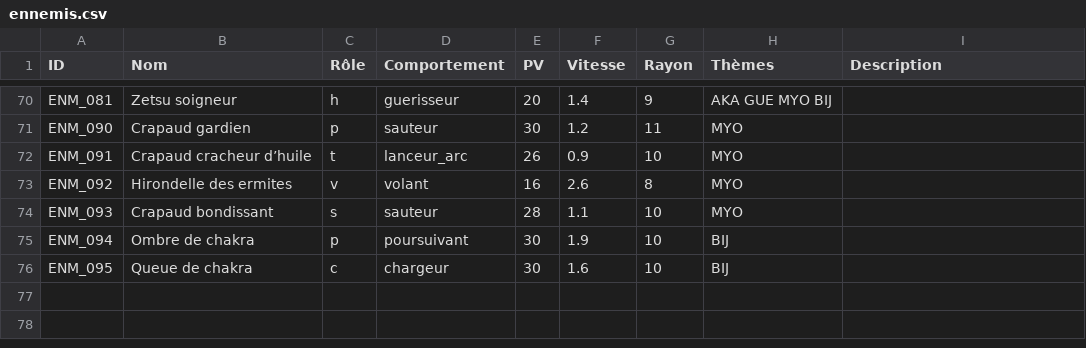
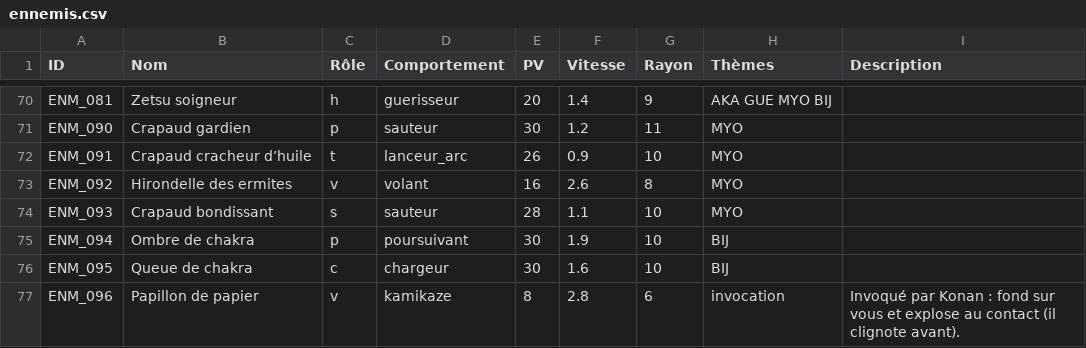
Before and after one commit to allanmassonneau-code/NARUTO-SURVIVOR, a CSV file: labyrinthe/catalogues/ennemis.csv, drawn as a sheet; only a part is shown, gaps mark what is left out; the diff names each change by its address in the sheet, - before the commit and + after, or states it on an @@ line.

```diff
--- a/labyrinthe/catalogues/ennemis.csv
+++ b/labyrinthe/catalogues/ennemis.csv
+row 77: ENM_096 | Papillon de papier | v | kamikaze | 8 | 2.8 | 6 | invocation | Invoqué par Konan : fond sur vous et explose au contact (il clignote avant).
```
Also changed, not shown: labyrinthe/catalogues/boss.csv, 19 other files.
